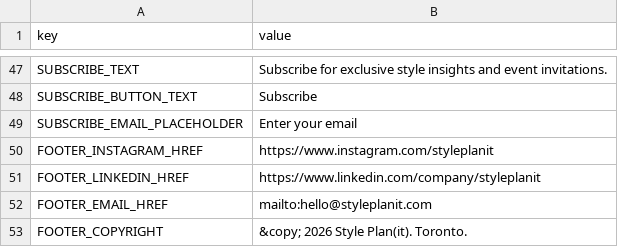
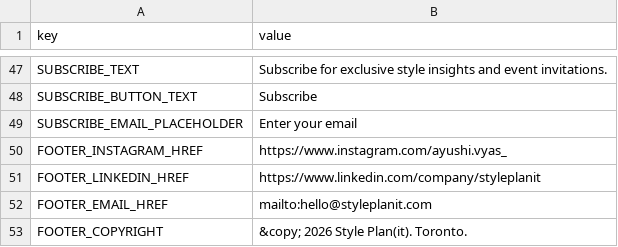
Before and after one commit to deepeshhmehta/styleplanit, a CSV file: config.csv, drawn as a sheet; only a part is shown, gaps mark what is left out.

Commit message:
corrected instagram link

```diff
--- a/config.csv
+++ b/config.csv
@@ -49,3 +49,3 @@ SUBSCRIBE_BUTTON_TEXT,"Subscribe"
 SUBSCRIBE_EMAIL_PLACEHOLDER,"Enter your email"
-FOOTER_INSTAGRAM_HREF,"https://www.instagram.com/styleplanit"
+FOOTER_INSTAGRAM_HREF,"https://www.instagram.com/ayushi.vyas_"
 FOOTER_LINKEDIN_HREF,"https://www.linkedin.com/company/styleplanit"
```
Also changed, not shown: 1 other file.
